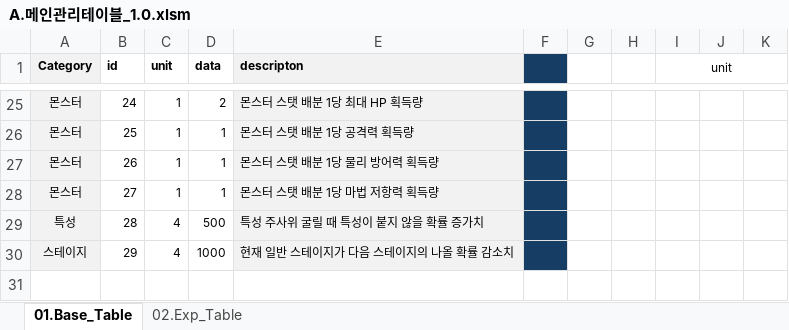
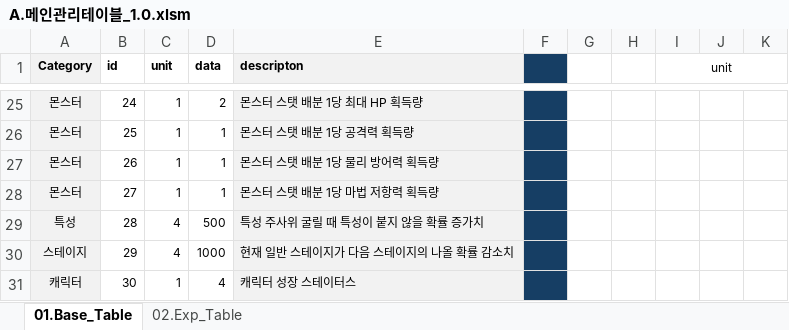
Before and after one commit to kauthor/FluffyDiscatDevelop, an Excel workbook: Plan/Table/A.메인관리테이블_1.0.xlsm, sheet 01.Base_Table, drawn as a sheet; only a part is shown, gaps mark what is left out; values as stored, in another font and other column widths than the file's, no borders; the diff names each change by its address in the sheet, - before the commit and + after, or states it on an @@ line.

```diff
--- a/Plan/Table/A.메인관리테이블_1.0.xlsm (sheet 01.Base_Table)
+++ b/Plan/Table/A.메인관리테이블_1.0.xlsm (sheet 01.Base_Table)
+row 31: 캐릭터 | 30 | 1 | 4 | 캐릭터 성장 스테이터스
```
Also changed, not shown: Plan/Table/Live_Data/01.Base_Table.xlsx.
